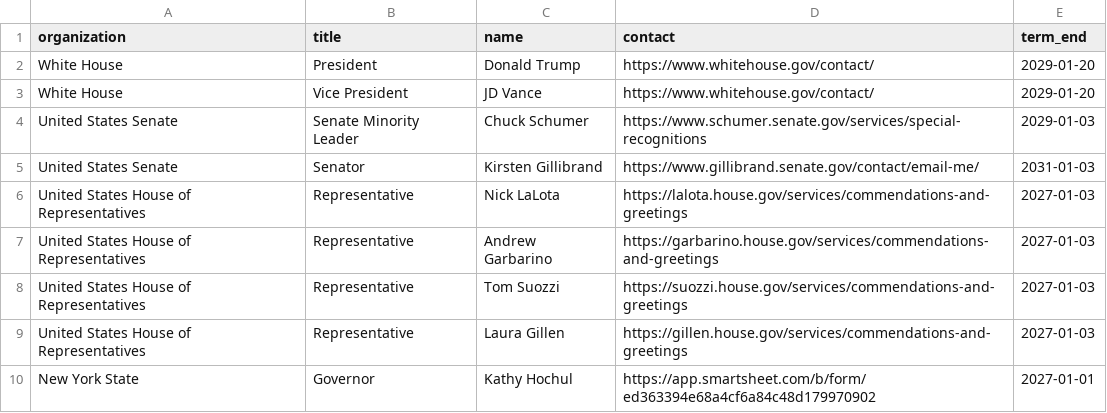
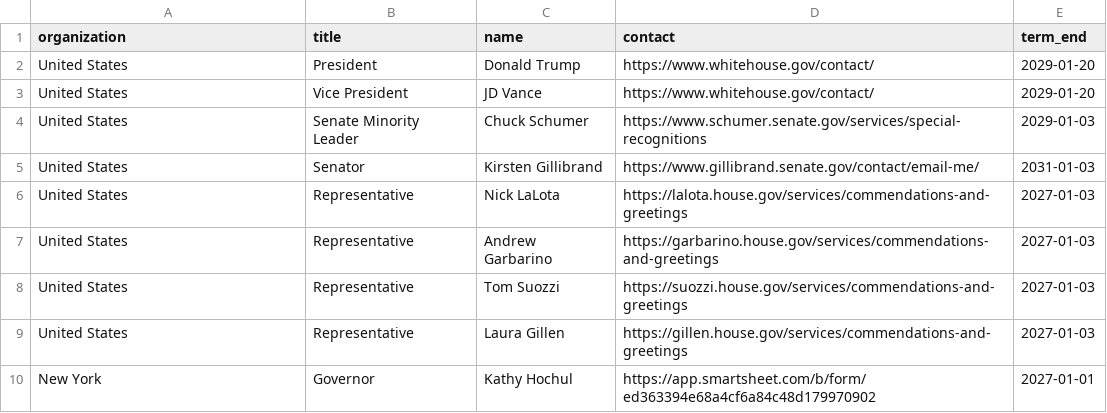
Before and after one commit to ryannicol021/escoh, a CSV file: data/national-correspondence.csv, drawn as a sheet.

Commit message:
Change organization names to broader terms
Updated organization names from specific entities to broader categories.

```diff
--- a/data/national-correspondence.csv
+++ b/data/national-correspondence.csv
@@ -1,10 +1,10 @@
 organization,title,name,contact,term_end
-White House,President,Donald Trump,https://www.whitehouse.gov/contact/,2029-01-20
-White House,Vice President,JD Vance,https://www.whitehouse.gov/contact/,2029-01-20
-United States Senate,Senate Minority Leader,Chuck Schumer,https://www.schumer.senate.gov/services/special-recognitions,2029-01-03
-United States Senate,Senator,Kirsten Gillibrand,https://www.gillibrand.senate.gov/contact/email-me/,2031-01-03
-United States House of Representatives,Representative,Nick LaLota,https://lalota.house.gov/services/commendations-and-greetings,2027-01-03
-United States House of Representatives,Representative,Andrew Garbarino,https://garbarino.house.gov/services/commendations-and-greetings,2027-01-03
-United States House of Representatives,Representative,Tom Suozzi,https://suozzi.house.gov/services/commendations-and-greetings,2027-01-03
-United States House of Representatives,Representative,Laura Gillen,https://gillen.house.gov/services/commendations-and-greetings,2027-01-03
-New York State,Governor,Kathy Hochul,https://app.smartsheet.com/b/form/ed363394e68a4cf6a84c48d179970902,2027-01-01
+United States,President,Donald Trump,https://www.whitehouse.gov/contact/,2029-01-20
+United States,Vice President,JD Vance,https://www.whitehouse.gov/contact/,2029-01-20
+United States,Senate Minority Leader,Chuck Schumer,https://www.schumer.senate.gov/services/special-recognitions,2029-01-03
+United States,Senator,Kirsten Gillibrand,https://www.gillibrand.senate.gov/contact/email-me/,2031-01-03
+United States,Representative,Nick LaLota,https://lalota.house.gov/services/commendations-and-greetings,2027-01-03
+United States,Representative,Andrew Garbarino,https://garbarino.house.gov/services/commendations-and-greetings,2027-01-03
+United States,Representative,Tom Suozzi,https://suozzi.house.gov/services/commendations-and-greetings,2027-01-03
+United States,Representative,Laura Gillen,https://gillen.house.gov/services/commendations-and-greetings,2027-01-03
+New York,Governor,Kathy Hochul,https://app.smartsheet.com/b/form/ed363394e68a4cf6a84c48d179970902,2027-01-01
```
